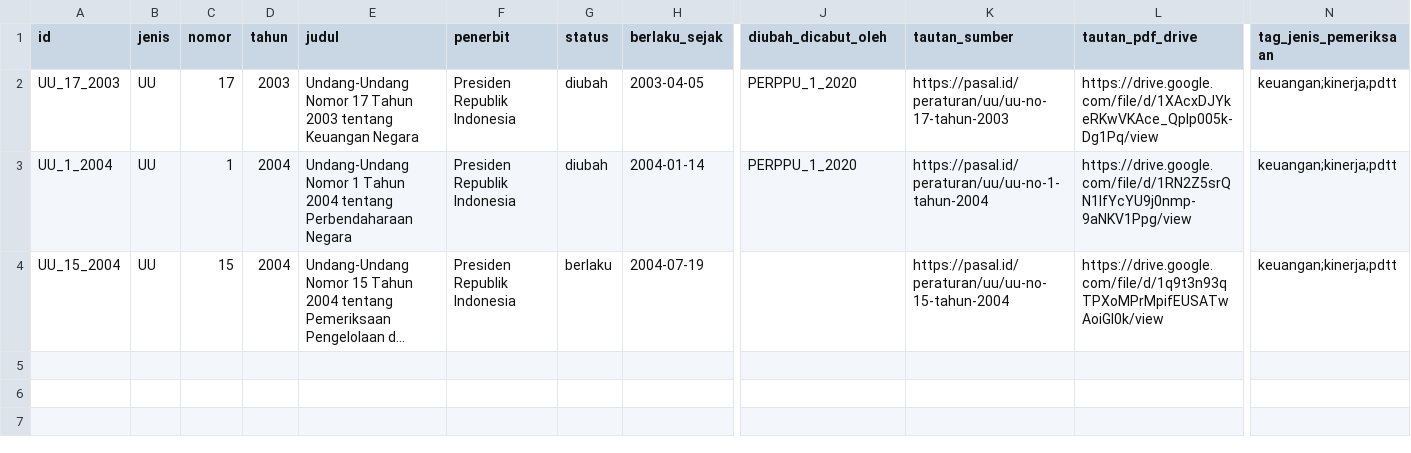
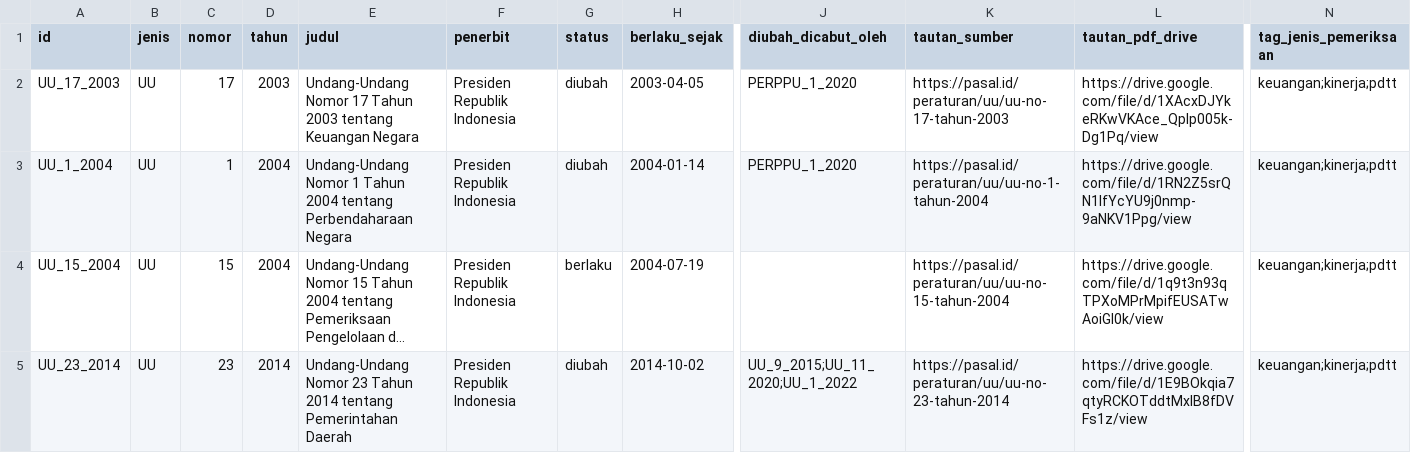
Before and after one commit to primaditra/korpus-pusat, a CSV file: katalog.csv, drawn as a sheet; only a part is shown, gaps mark what is left out; long unchanged cells end in …; rows hold the shown columns only; the diff names each change by its address in the sheet, - before the commit and + after, or states it on an @@ line.

```diff
--- a/katalog.csv
+++ b/katalog.csv
+row 5: UU_23_2014 | UU | 23 | 2014 | Undang-Undang Nomor 23 Tahun 2014 tentang Pemerintahan Daerah | Presiden Republik Indonesia | diubah | 2014-10-02 | UU_9_2015;UU_11_2020;UU_1_2022 | https://pasal.id/peraturan/uu/uu-no-23-tahun-2014 | https://drive.google.com/file/d/1E9BOkqia7qtyRCKOTddtMxlB8fDVFs1z/view | keuangan;kinerja;pdtt
```
Also changed, not shown: 1 other file.
